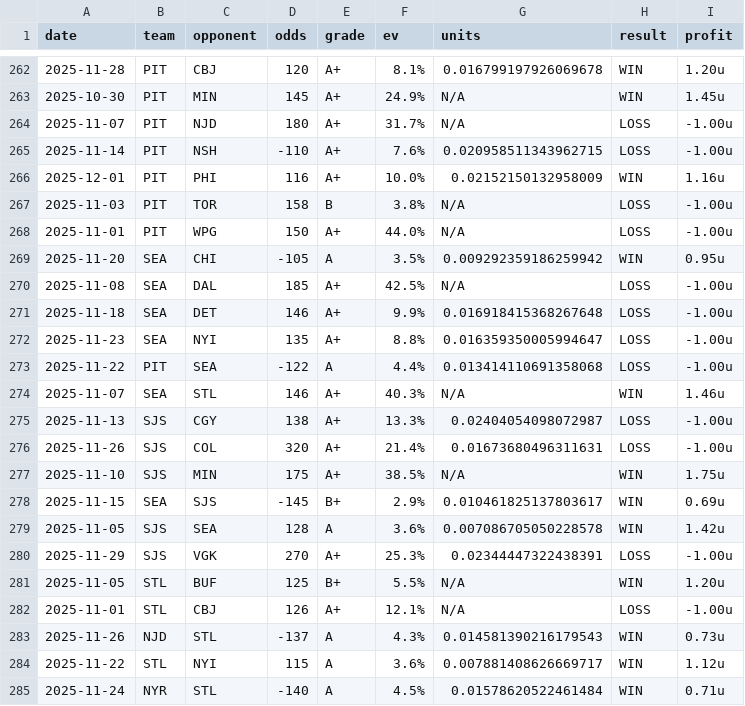
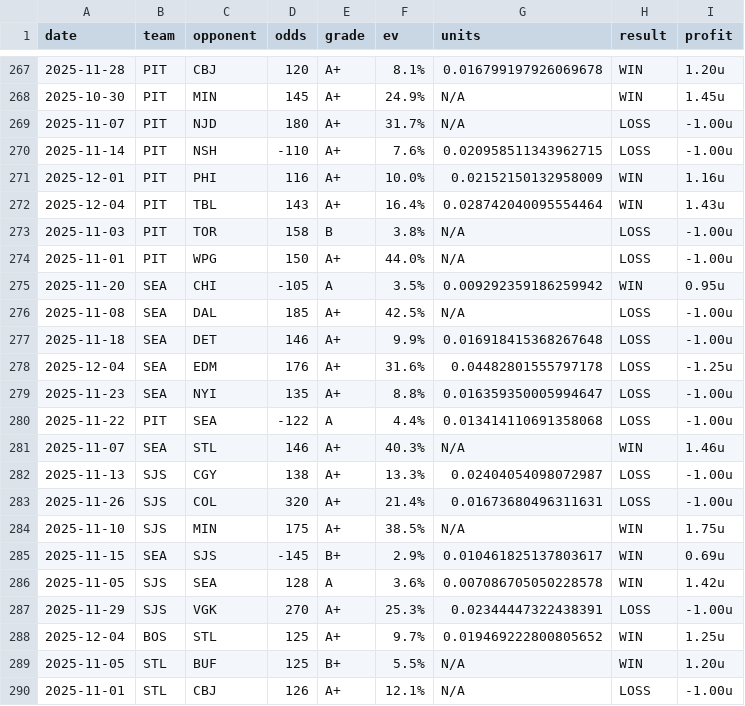
Before and after one commit to dpk1212/nhl-savant, a CSV file: public/data/nhl-picks-completed.csv, drawn as a sheet; only a part is shown, gaps mark what is left out; the shorter side is filled out with more unchanged rows; the diff covers the shown part only.

```diff
--- a/public/data/nhl-picks-completed.csv
+++ b/public/data/nhl-picks-completed.csv
@@ -266,2 +271,3 @@ date,team,opponent,odds,grade,ev,units,result,profit
 2025-12-01,PIT,PHI,116,A+,10.0%,0.02152150132958009,WIN,1.16u
+2025-12-04,PIT,TBL,143,A+,16.4%,0.028742040095554464,WIN,1.43u
 2025-11-03,PIT,TOR,158,B,3.8%,N/A,LOSS,-1.00u
@@ -271,2 +277,3 @@ date,team,opponent,odds,grade,ev,units,result,profit
 2025-11-18,SEA,DET,146,A+,9.9%,0.016918415368267648,LOSS,-1.00u
+2025-12-04,SEA,EDM,176,A+,31.6%,0.04482801555797178,LOSS,-1.25u
 2025-11-23,SEA,NYI,135,A+,8.8%,0.016359350005994647,LOSS,-1.00u
@@ -280,2 +287,3 @@ date,team,opponent,odds,grade,ev,units,result,profit
 2025-11-29,SJS,VGK,270,A+,25.3%,0.02344447322438391,LOSS,-1.00u
+2025-12-04,BOS,STL,125,A+,9.7%,0.019469222800805652,WIN,1.25u
 2025-11-05,STL,BUF,125,B+,5.5%,N/A,WIN,1.20u
```
Also changed, not shown: 5 added rows elsewhere in this file, public/data/cbb-picks-completed.csv, 1 other file.
